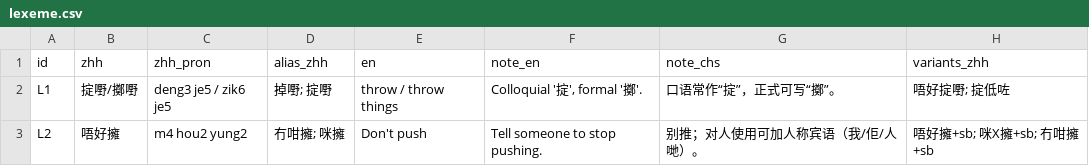
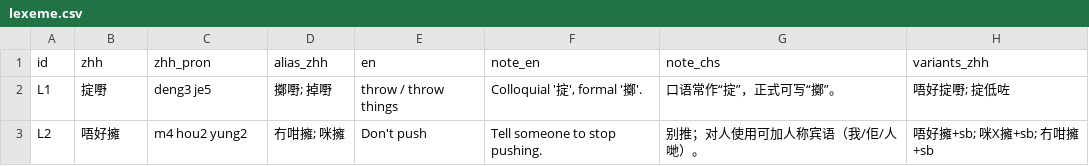
Before and after one commit to Joker9405/Can-Tong, a CSV file: data/lexeme.csv, drawn as a sheet.

```diff
--- a/data/lexeme.csv
+++ b/data/lexeme.csv
@@ -1,3 +1,3 @@
 id,zhh,zhh_pron,alias_zhh,en,note_en,note_chs,variants_zhh
-L1,掟嘢/擲嘢,deng3 je5 / zik6 je5,掉嘢; 掟嘢,throw / throw things,"Colloquial '掟', formal '擲'.","口语常作“掟”，正式可写“擲”。","唔好掟嘢; 掟低咗"
+L1,掟嘢,deng3 je5,擲嘢; 掉嘢,throw / throw things,"Colloquial '掟', formal '擲'.","口语常作“掟”，正式可写“擲”。","唔好掟嘢; 掟低咗"
 L2,唔好擁,m4 hou2 yung2,冇咁擁; 咪擁,Don't push,"Tell someone to stop pushing.","别推；对人使用可加人称宾语（我/佢/人哋）。","唔好擁+sb; 咪X擁+sb; 冇咁擁+sb"
```
Also changed, not shown: 4 other files.
